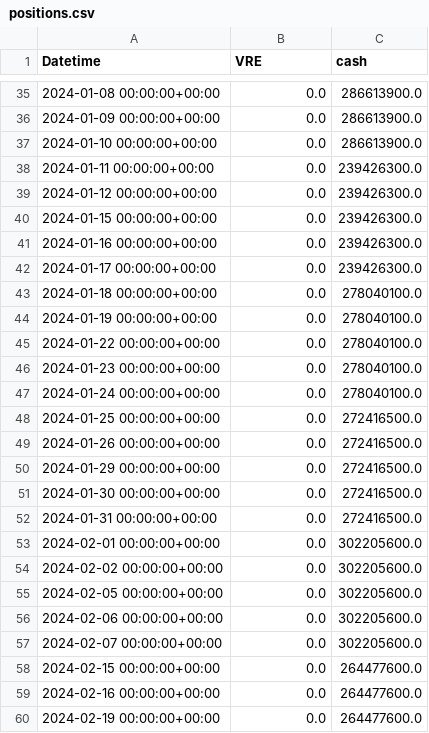
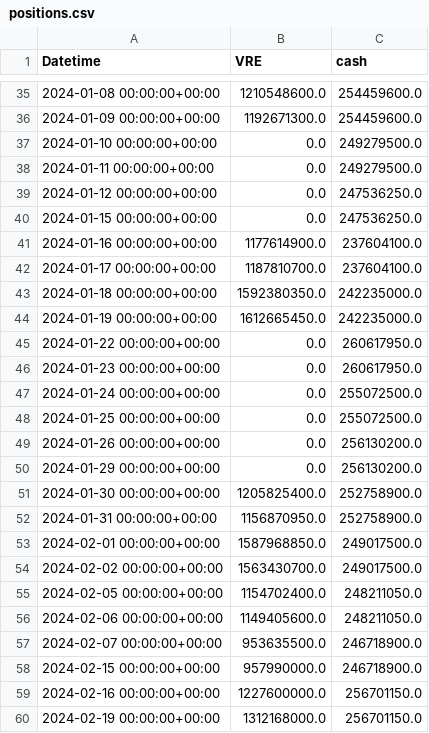
Before and after one commit to lucarios1701/bt_main, a CSV file: backtesting_results/positions.csv, drawn as a sheet; only a part is shown, gaps mark what is left out; the diff covers the shown part only.

```diff
--- a/backtesting_results/positions.csv
+++ b/backtesting_results/positions.csv
@@ -35,26 +35,26 @@ Datetime,VRE,cash
-2024-01-08 00:00:00+00:00,0.0,286613900.0
-2024-01-09 00:00:00+00:00,0.0,286613900.0
-2024-01-10 00:00:00+00:00,0.0,286613900.0
-2024-01-11 00:00:00+00:00,0.0,239426300.0
-2024-01-12 00:00:00+00:00,0.0,239426300.0
-2024-01-15 00:00:00+00:00,0.0,239426300.0
-2024-01-16 00:00:00+00:00,0.0,239426300.0
-2024-01-17 00:00:00+00:00,0.0,239426300.0
-2024-01-18 00:00:00+00:00,0.0,278040100.0
-2024-01-19 00:00:00+00:00,0.0,278040100.0
-2024-01-22 00:00:00+00:00,0.0,278040100.0
-2024-01-23 00:00:00+00:00,0.0,278040100.0
-2024-01-24 00:00:00+00:00,0.0,278040100.0
-2024-01-25 00:00:00+00:00,0.0,272416500.0
-2024-01-26 00:00:00+00:00,0.0,272416500.0
-2024-01-29 00:00:00+00:00,0.0,272416500.0
-2024-01-30 00:00:00+00:00,0.0,272416500.0
-2024-01-31 00:00:00+00:00,0.0,272416500.0
-2024-02-01 00:00:00+00:00,0.0,302205600.0
-2024-02-02 00:00:00+00:00,0.0,302205600.0
-2024-02-05 00:00:00+00:00,0.0,302205600.0
-2024-02-06 00:00:00+00:00,0.0,302205600.0
-2024-02-07 00:00:00+00:00,0.0,302205600.0
-2024-02-15 00:00:00+00:00,0.0,264477600.0
-2024-02-16 00:00:00+00:00,0.0,264477600.0
-2024-02-19 00:00:00+00:00,0.0,264477600.0
+2024-01-08 00:00:00+00:00,1210548600.0,254459600.0
+2024-01-09 00:00:00+00:00,1192671300.0,254459600.0
+2024-01-10 00:00:00+00:00,0.0,249279500.0
+2024-01-11 00:00:00+00:00,0.0,249279500.0
+2024-01-12 00:00:00+00:00,0.0,247536250.0
+2024-01-15 00:00:00+00:00,0.0,247536250.0
+2024-01-16 00:00:00+00:00,1177614900.0,237604100.0
+2024-01-17 00:00:00+00:00,1187810700.0,237604100.0
+2024-01-18 00:00:00+00:00,1592380350.0,242235000.0
+2024-01-19 00:00:00+00:00,1612665450.0,242235000.0
+2024-01-22 00:00:00+00:00,0.0,260617950.0
+2024-01-23 00:00:00+00:00,0.0,260617950.0
+2024-01-24 00:00:00+00:00,0.0,255072500.0
+2024-01-25 00:00:00+00:00,0.0,255072500.0
+2024-01-26 00:00:00+00:00,0.0,256130200.0
+2024-01-29 00:00:00+00:00,0.0,256130200.0
+2024-01-30 00:00:00+00:00,1205825400.0,252758900.0
+2024-01-31 00:00:00+00:00,1156870950.0,252758900.0
+2024-02-01 00:00:00+00:00,1587968850.0,249017500.0
+2024-02-02 00:00:00+00:00,1563430700.0,249017500.0
+2024-02-05 00:00:00+00:00,1154702400.0,248211050.0
+2024-02-06 00:00:00+00:00,1149405600.0,248211050.0
+2024-02-07 00:00:00+00:00,953635500.0,246718900.0
+2024-02-15 00:00:00+00:00,957990000.0,246718900.0
+2024-02-16 00:00:00+00:00,1227600000.0,256701150.0
+2024-02-19 00:00:00+00:00,1312168000.0,256701150.0
```
Also changed, not shown: 29 added rows and 39 edited cells elsewhere in this file, backtesting_results/returns.csv, 9 other files.
